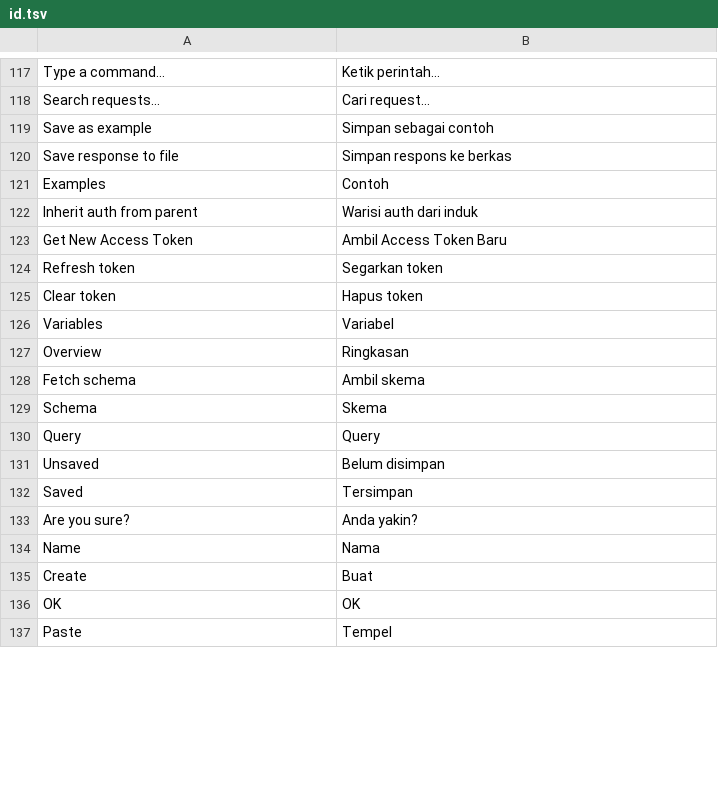
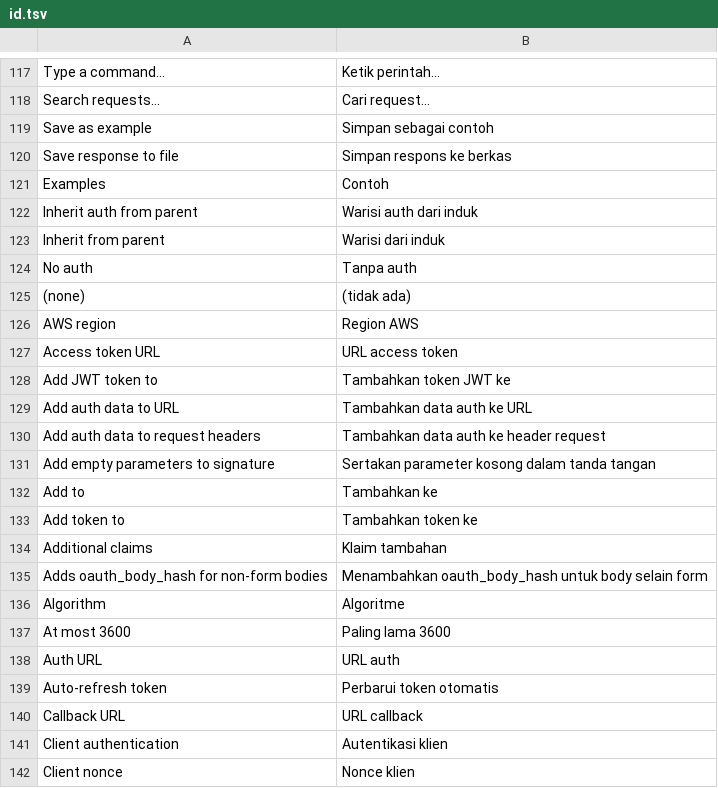
Before and after one commit to ilhamnadhif/ternarywire, a TSV file: crates/ternarywire-app/i18n/id.tsv, drawn as a sheet; only a part is shown, gaps mark what is left out; the shorter side is filled out with more unchanged rows; the diff covers the shown part only; the diff names each change by its address in the sheet, - before the commit and + after, or states it on an @@ line.

```diff
--- a/crates/ternarywire-app/i18n/id.tsv
+++ b/crates/ternarywire-app/i18n/id.tsv
+row 123: Inherit from parent | Warisi dari induk
+row 124: No auth | Tanpa auth
+row 125: (none) | (tidak ada)
+row 126: AWS region | Region AWS
+row 127: Access token URL | URL access token
+row 128: Add JWT token to | Tambahkan token JWT ke
+row 129: Add auth data to URL | Tambahkan data auth ke URL
+row 130: Add auth data to request headers | Tambahkan data auth ke header request
+row 131: Add empty parameters to signature | Sertakan parameter kosong dalam tanda tangan
+row 132: Add to | Tambahkan ke
+row 133: Add token to | Tambahkan token ke
+row 134: Additional claims | Klaim tambahan
+row 135: Adds oauth_body_hash for non-form bodies | Menambahkan oauth_body_hash untuk body selain form
+row 136: Algorithm | Algoritme
+row 137: At most 3600 | Paling lama 3600
+row 138: Auth URL | URL auth
+row 139: Auto-refresh token | Perbarui token otomatis
+row 140: Callback URL | URL callback
+row 141: Client authentication | Autentikasi klien
+row 142: Client nonce | Nonce klien
```
Also changed, not shown: 65 added rows and 1 removed row elsewhere in this file, 3 other files.
